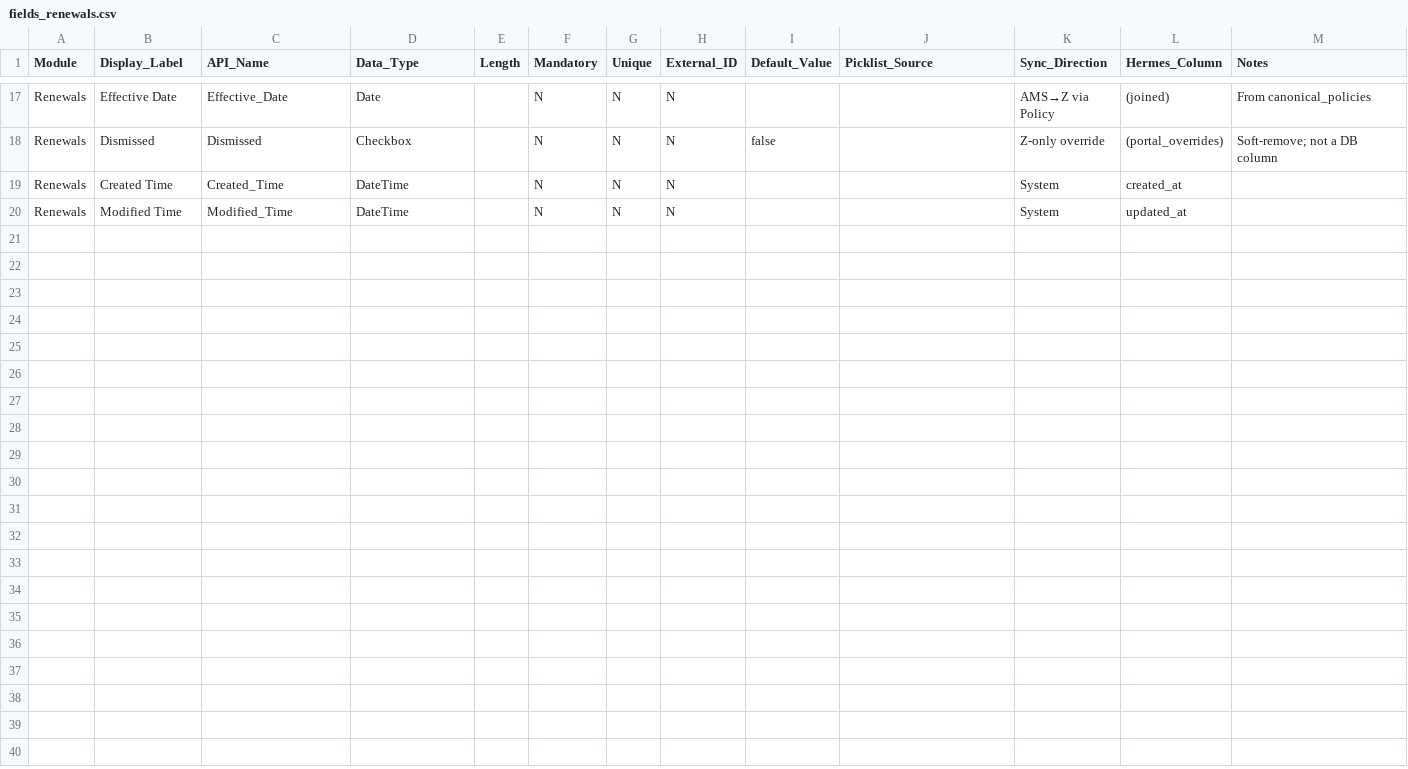
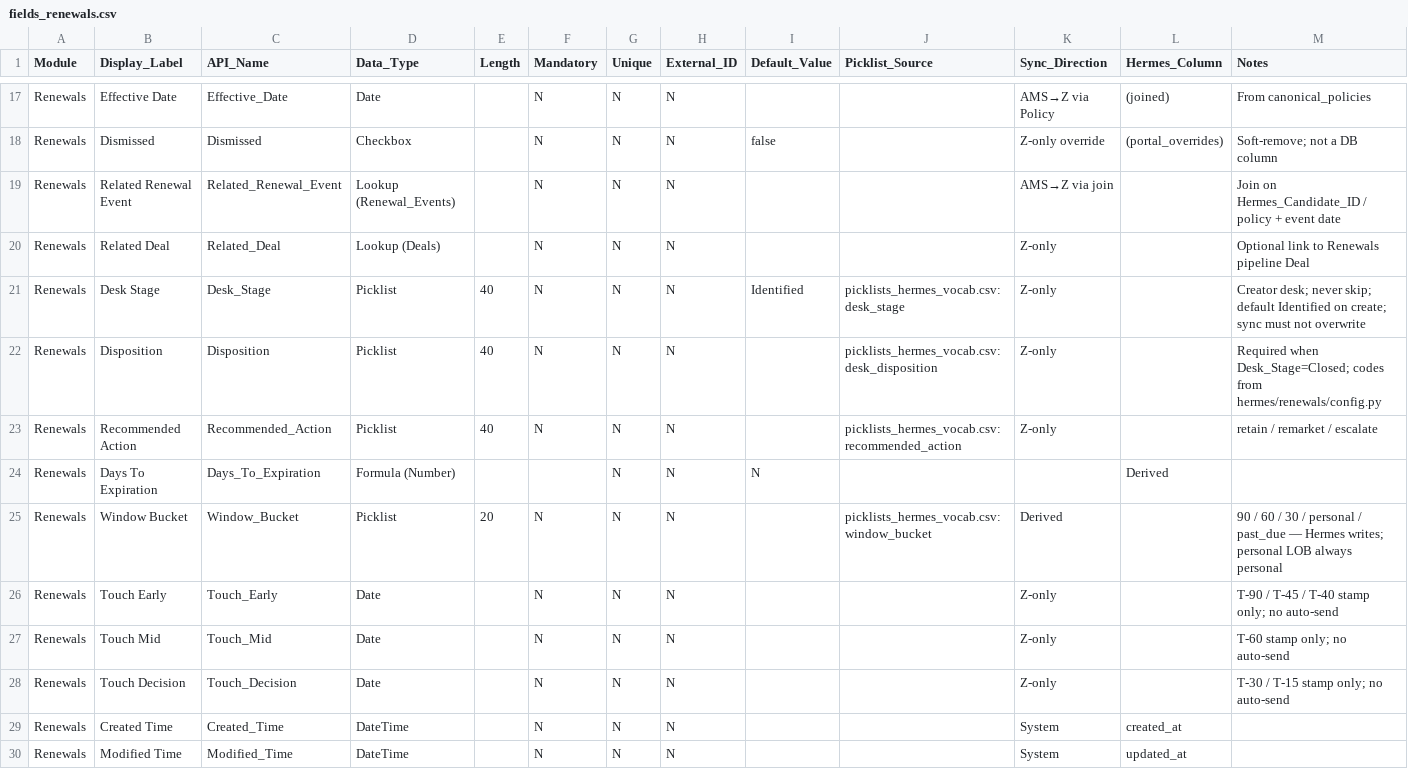
Before and after one commit to googrlc/rsg-hermes, a CSV file: docs/zoho/fields_renewals.csv, drawn as a sheet; only a part is shown, gaps mark what is left out; rows hold the shown columns only; the diff names each change by its address in the sheet, - before the commit and + after, or states it on an @@ line.

```diff
--- a/docs/zoho/fields_renewals.csv
+++ b/docs/zoho/fields_renewals.csv
+row 19: Renewals | Related Renewal Event | Related_Renewal_Event | Lookup (Renewal_Events) |  | N | N | N |  |  | AMS→Z via join |  | Join on Hermes_Candidate_ID / policy + event date
+row 20: Renewals | Related Deal | Related_Deal | Lookup (Deals) |  | N | N | N |  |  | Z-only |  | Optional link to Renewals pipeline Deal
+row 21: Renewals | Desk Stage | Desk_Stage | Picklist | 40 | N | N | N | Identified | picklists_hermes_vocab.csv:desk_stage | Z-only |  | Creator desk; never skip; default Identified on create; sync must not overwrite
+row 22: Renewals | Disposition | Disposition | Picklist | 40 | N | N | N |  | picklists_hermes_vocab.csv:desk_disposition | Z-only |  | Required when Desk_Stage=Closed; codes from hermes/renewals/config.py
+row 23: Renewals | Recommended Action | Recommended_Action | Picklist | 40 | N | N | N |  | picklists_hermes_vocab.csv:recommended_action | Z-only |  | retain / remarket / escalate
+row 24: Renewals | Days To Expiration | Days_To_Expiration | Formula (Number) |  |  | N | N | N |  |  | Derived
+row 25: Renewals | Window Bucket | Window_Bucket | Picklist | 20 | N | N | N |  | picklists_hermes_vocab.csv:window_bucket | Derived |  | 90 / 60 / 30 / personal / past_due — Hermes writes; personal LOB always personal
+row 26: Renewals | Touch Early | Touch_Early | Date |  | N | N | N |  |  | Z-only |  | T-90 / T-45 / T-40 stamp only; no auto-send
+row 27: Renewals | Touch Mid | Touch_Mid | Date |  | N | N | N |  |  | Z-only |  | T-60 stamp only; no auto-send
+row 28: Renewals | Touch Decision | Touch_Decision | Date |  | N | N | N |  |  | Z-only |  | T-30 / T-15 stamp only; no auto-send
```
Also changed, not shown: docs/zoho/modules_custom.csv, docs/zoho/picklists_hermes_vocab.csv, 15 other files.
